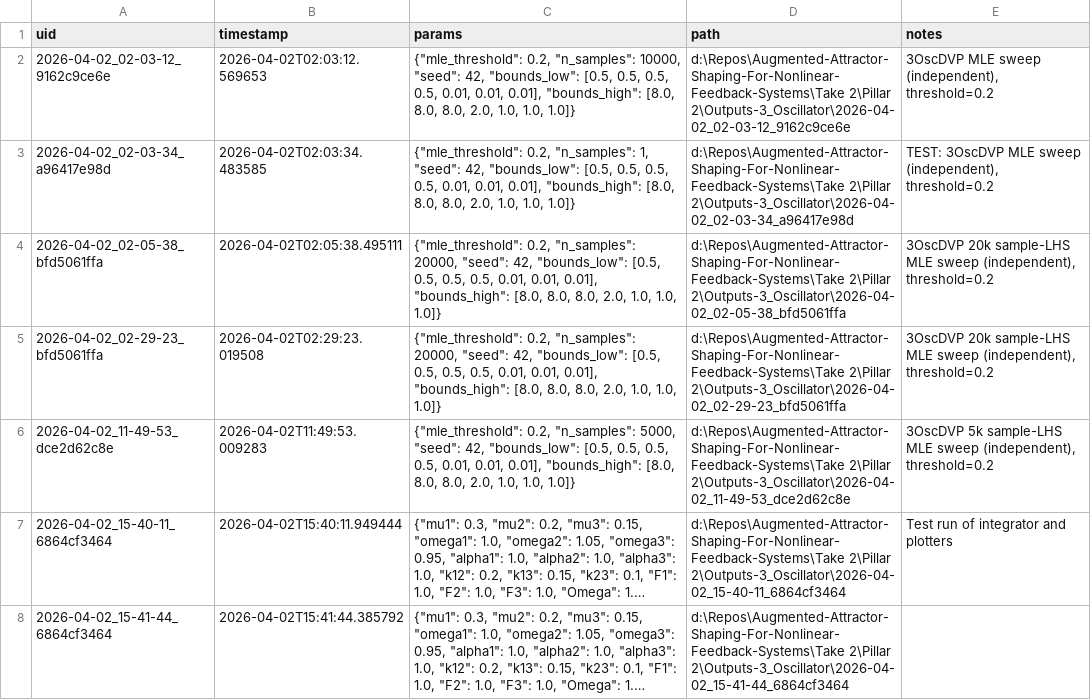
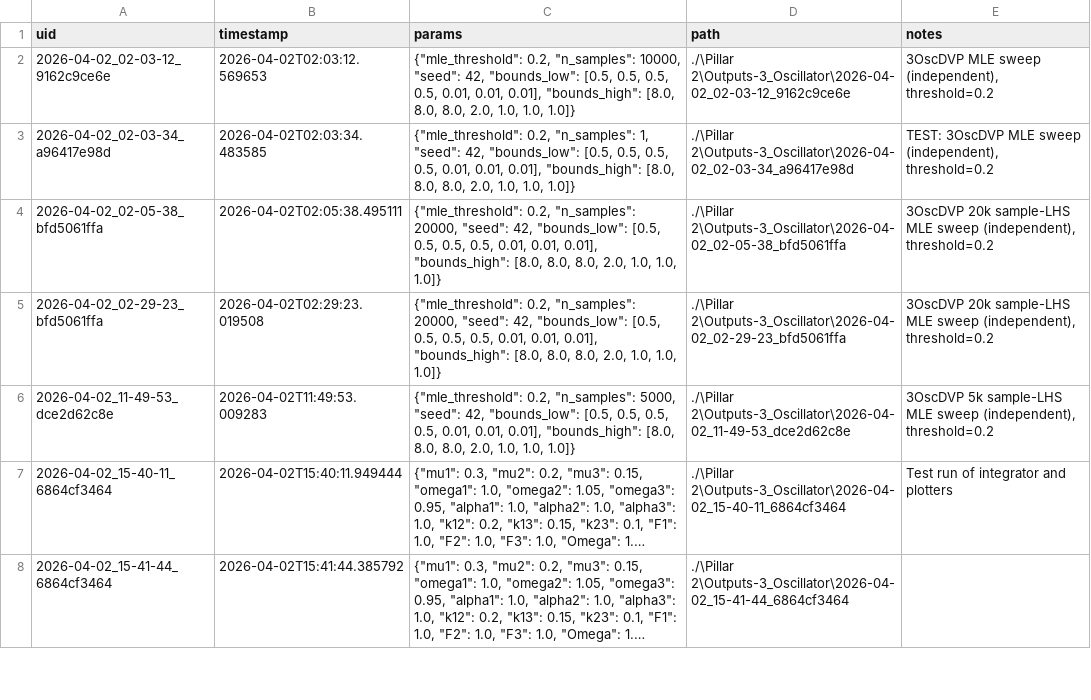
Before and after one commit to K00LDUD3/Augmented-Attractor-Shaping-For-Nonlinear-Feedback-Systems, a CSV file: Take 2/Pillar 2/Outputs-3_Oscillator/.tracker/registry.csv, drawn as a sheet; only a part is shown; long unchanged cells end in …; the diff covers the shown part only; the diff names each change by its address in the sheet, - before the commit and + after, or states it on an @@ line.

Commit message:
Refactor absolute paths to local paths in experiment runs
Issue: https://github.com/K00LDUD3/Augmented-Attractor-Shaping-For-Nonlinear-Feedback-Systems/issues/1

```diff
--- a/Take 2/Pillar 2/Outputs-3_Oscillator/.tracker/registry.csv
+++ b/Take 2/Pillar 2/Outputs-3_Oscillator/.tracker/registry.csv
-D2 (path): d:\Repos\Augmented-Attractor-Shaping-For-Nonlinear-Feedback-Systems\Take 2\Pillar 2\Outputs-3_Oscillator\2026-04-02_02-03-12_9162c9ce6e
+D2 (path): ./\Pillar 2\Outputs-3_Oscillator\2026-04-02_02-03-12_9162c9ce6e
-D3 (path): d:\Repos\Augmented-Attractor-Shaping-For-Nonlinear-Feedback-Systems\Take 2\Pillar 2\Outputs-3_Oscillator\2026-04-02_02-03-34_a96417e98d
+D3 (path): ./\Pillar 2\Outputs-3_Oscillator\2026-04-02_02-03-34_a96417e98d
-D4 (path): d:\Repos\Augmented-Attractor-Shaping-For-Nonlinear-Feedback-Systems\Take 2\Pillar 2\Outputs-3_Oscillator\2026-04-02_02-05-38_bfd5061ffa
+D4 (path): ./\Pillar 2\Outputs-3_Oscillator\2026-04-02_02-05-38_bfd5061ffa
-D5 (path): d:\Repos\Augmented-Attractor-Shaping-For-Nonlinear-Feedback-Systems\Take 2\Pillar 2\Outputs-3_Oscillator\2026-04-02_02-29-23_bfd5061ffa
+D5 (path): ./\Pillar 2\Outputs-3_Oscillator\2026-04-02_02-29-23_bfd5061ffa
-D6 (path): d:\Repos\Augmented-Attractor-Shaping-For-Nonlinear-Feedback-Systems\Take 2\Pillar 2\Outputs-3_Oscillator\2026-04-02_11-49-53_dce2d62c8e
+D6 (path): ./\Pillar 2\Outputs-3_Oscillator\2026-04-02_11-49-53_dce2d62c8e
-D7 (path): d:\Repos\Augmented-Attractor-Shaping-For-Nonlinear-Feedback-Systems\Take 2\Pillar 2\Outputs-3_Oscillator\2026-04-02_15-40-11_6864cf3464
+D7 (path): ./\Pillar 2\Outputs-3_Oscillator\2026-04-02_15-40-11_6864cf3464
-D8 (path): d:\Repos\Augmented-Attractor-Shaping-For-Nonlinear-Feedback-Systems\Take 2\Pillar 2\Outputs-3_Oscillator\2026-04-02_15-41-44_6864cf3464
+D8 (path): ./\Pillar 2\Outputs-3_Oscillator\2026-04-02_15-41-44_6864cf3464
```
Also changed, not shown: 7 edited cells elsewhere in this file, Take 2/Pillar 2/Outputs-3_Lorenz/.tracker/registry.csv, Take 2/Pillar 3/Lorentz2Coupled/experiments/.tracker/registry.csv, 3 other files.
